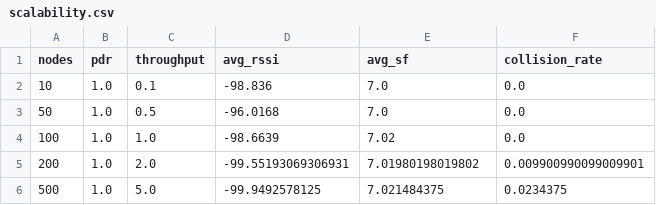
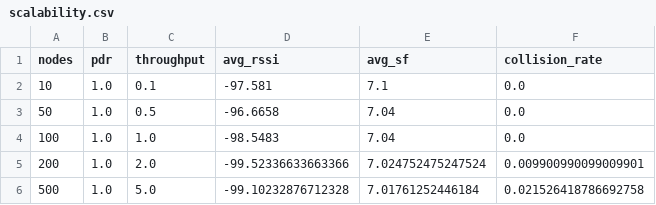
Before and after one commit to Dlyar-buxi/LoRa-IoT-Simulator, a CSV file: docs/benchmark/scalability.csv, drawn as a sheet.

```diff
--- a/docs/benchmark/scalability.csv
+++ b/docs/benchmark/scalability.csv
@@ -1,6 +1,6 @@
 nodes,pdr,throughput,avg_rssi,avg_sf,collision_rate
-10,1.0,0.1,-98.836,7.0,0.0
-50,1.0,0.5,-96.0168,7.0,0.0
-100,1.0,1.0,-98.6639,7.02,0.0
-200,1.0,2.0,-99.55193069306931,7.01980198019802,0.009900990099009901
-500,1.0,5.0,-99.9492578125,7.021484375,0.0234375
+10,1.0,0.1,-97.581,7.1,0.0
+50,1.0,0.5,-96.6658,7.04,0.0
+100,1.0,1.0,-98.5483,7.04,0.0
+200,1.0,2.0,-99.52336633663366,7.024752475247524,0.009900990099009901
+500,1.0,5.0,-99.10232876712328,7.01761252446184,0.021526418786692758
```
Also changed, not shown: docs/benchmark/adr_compare.csv, 49 other files.
